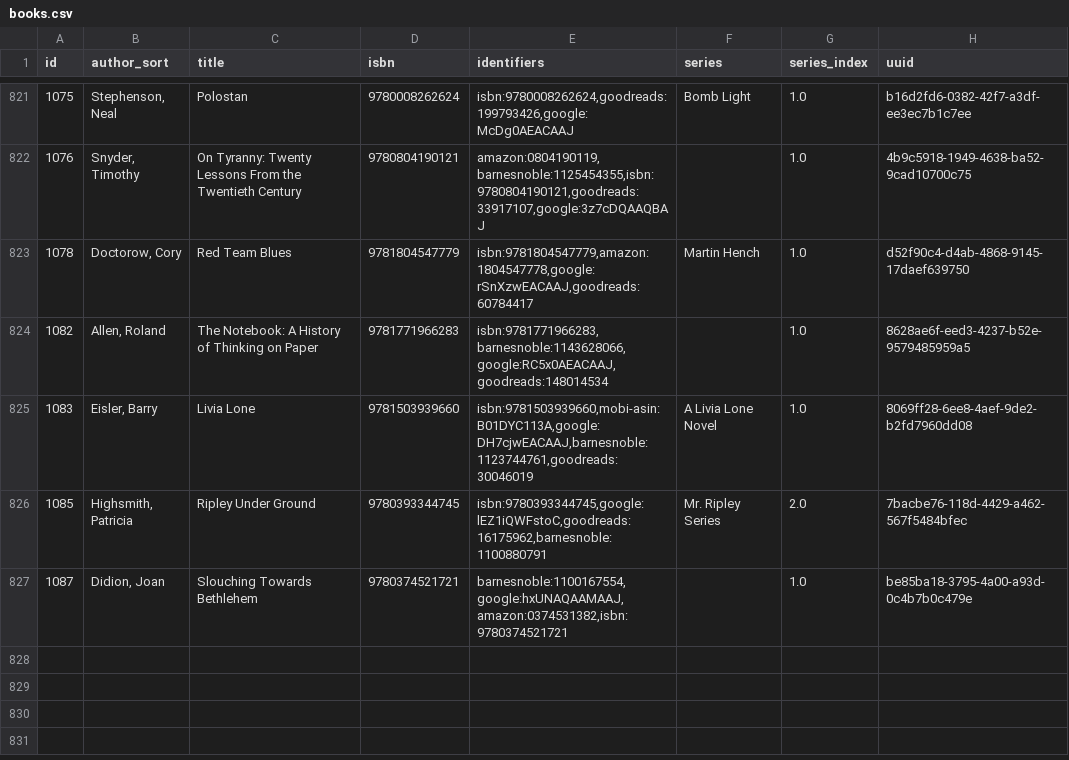
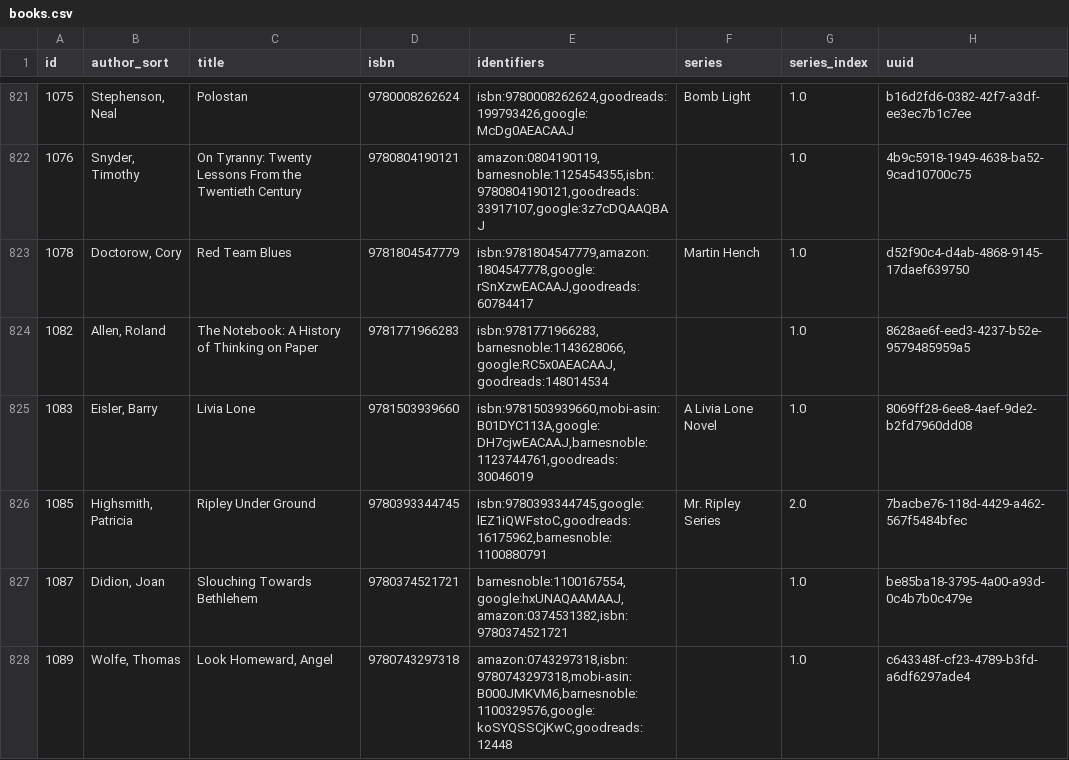
Before and after one commit to pigmonkey/pig-monkey.com, a CSV file: content/media/library/books.csv, drawn as a sheet; only a part is shown, gaps mark what is left out.

Commit message:
update books

```diff
--- a/content/media/library/books.csv
+++ b/content/media/library/books.csv
@@ -827 +827,2 @@ id,author_sort,title,isbn,identifiers,series,series_index,uuid
 "1087","Didion, Joan","Slouching Towards Bethlehem","9780374521721","barnesnoble:1100167554,google:hxUNAQAAMAAJ,amazon:0374531382,isbn:9780374521721","","1.0","be85ba18-3795-4a00-a93d-0c4b7b0c479e"
+"1089","Wolfe, Thomas","Look Homeward, Angel","9780743297318","amazon:0743297318,isbn:9780743297318,mobi-asin:B000JMKVM6,barnesnoble:1100329576,google:koSYQSSCjKwC,goodreads:12448","","1.0","c643348f-cf23-4789-b3fd-a6df6297ade4"
```
Also changed, not shown: 1 other file.
